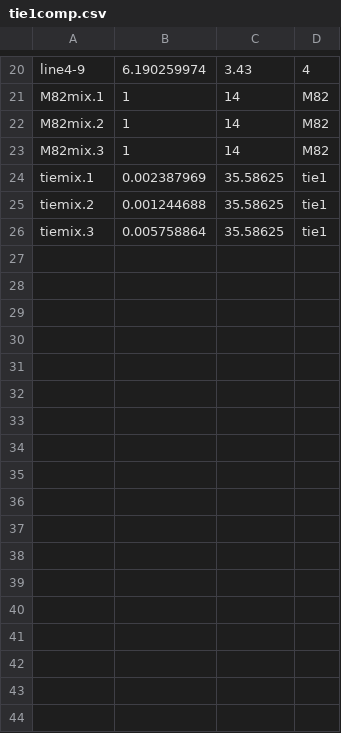
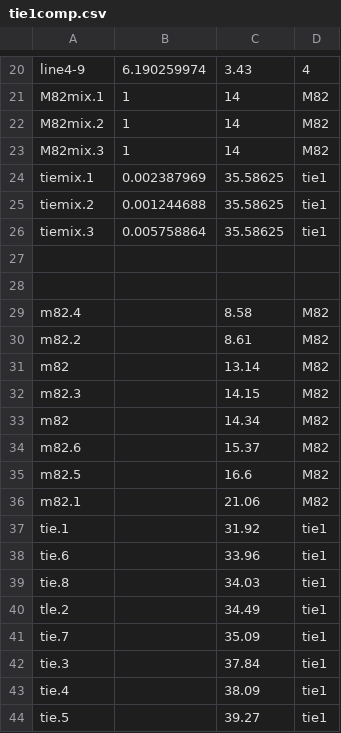
Before and after one commit to MaloofLab/Lavelle-2015, a CSV file: tie1comp.csv, drawn as a sheet; only a part is shown, gaps mark what is left out.

Commit message:
new tie1 comp data

```diff
--- a/tie1comp.csv
+++ b/tie1comp.csv
@@ -26 +26,19 @@ tiemix.2,0.001244688,35.58625,tie1
 tiemix.3,0.005758864,35.58625,tie1
+,,,
+,,,
+m82.4,,8.58,M82
+m82.2,,8.61,M82
+m82,,13.14,M82
+m82.3,,14.15,M82
+m82,,14.34,M82
+m82.6,,15.37,M82
+m82.5,,16.6,M82
+m82.1,,21.06,M82
+tie.1,,31.92,tie1
+tie.6,,33.96,tie1
+tie.8,,34.03,tie1
+tle.2,,34.49,tie1
+tie.7,,35.09,tie1
+tie.3,,37.84,tie1
+tie.4,,38.09,tie1
+tie.5,,39.27,tie1
```
